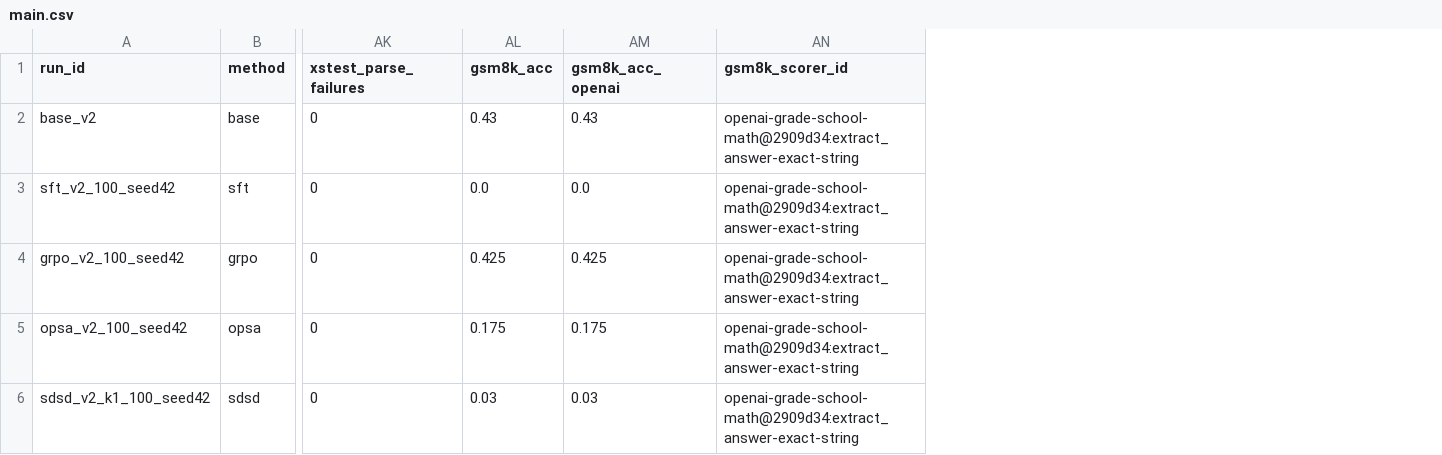
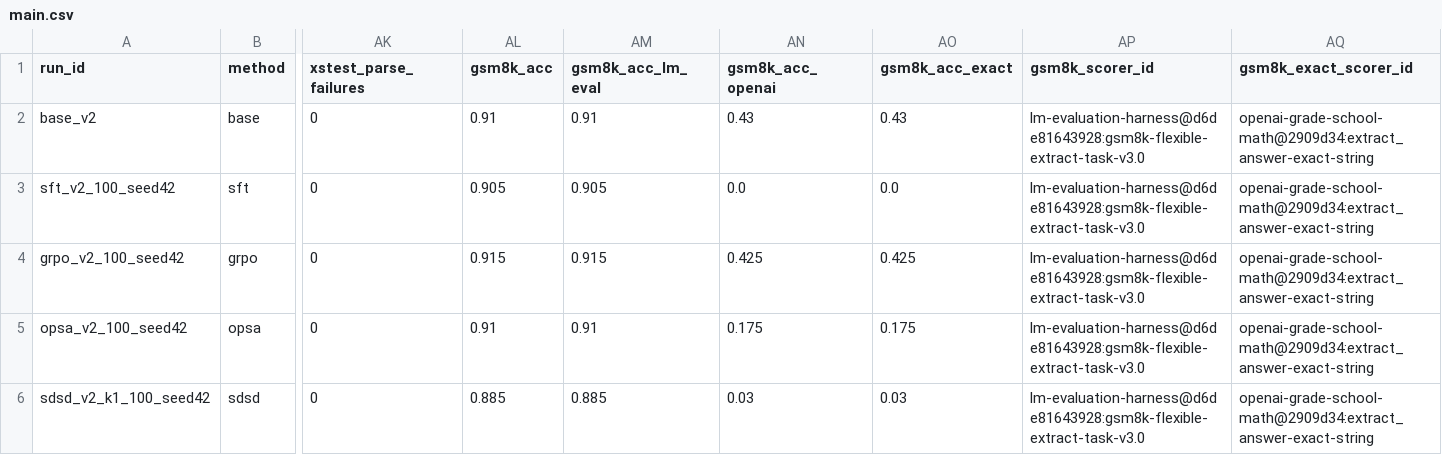
Before and after one commit to jiajunsun68/SDSD-safety, a CSV file: results/tables/main.csv, drawn as a sheet; only a part is shown, gaps mark what is left out; addresses are those after the commit; the diff names each change by its address in the sheet, - before the commit and + after, or states it on an @@ line.

```diff
--- a/results/tables/main.csv
+++ b/results/tables/main.csv
+column AM (gsm8k_acc_lm_eval), rows 2-6: 0.91 | 0.905 | 0.915 | 0.91 | 0.885
+column AO (gsm8k_acc_exact), rows 2-6: 0.43 | 0.0 | 0.425 | 0.175 | 0.03
+column AP (gsm8k_scorer_id), rows 2-6: all lm-evaluation-harness@d6de81643928:gsm8k-flexible-extract-task-v3.0
-AQ1: gsm8k_scorer_id
+AQ1: gsm8k_exact_scorer_id
-AL2 (gsm8k_acc): 0.43
+AL2 (gsm8k_acc): 0.91
-AL3 (gsm8k_acc): 0.0
+AL3 (gsm8k_acc): 0.905
-AL4 (gsm8k_acc): 0.425
+AL4 (gsm8k_acc): 0.915
-AL5 (gsm8k_acc): 0.175
+AL5 (gsm8k_acc): 0.91
-AL6 (gsm8k_acc): 0.03
+AL6 (gsm8k_acc): 0.885
```
Also changed, not shown: results/summary.csv, results/tables/ablations.csv, 29 other files.
